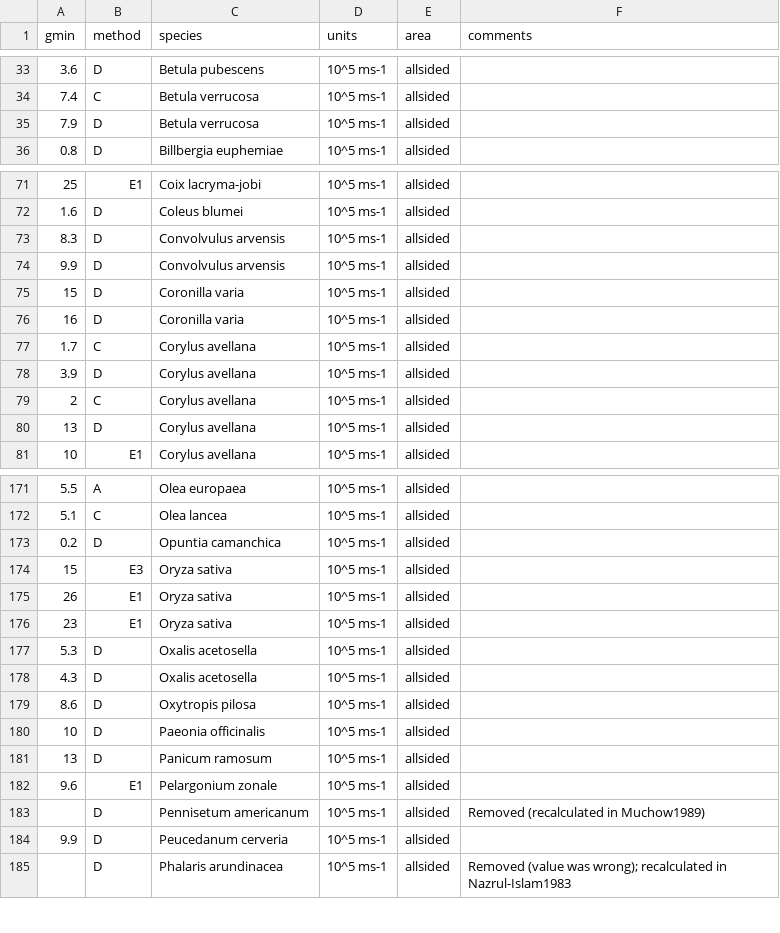
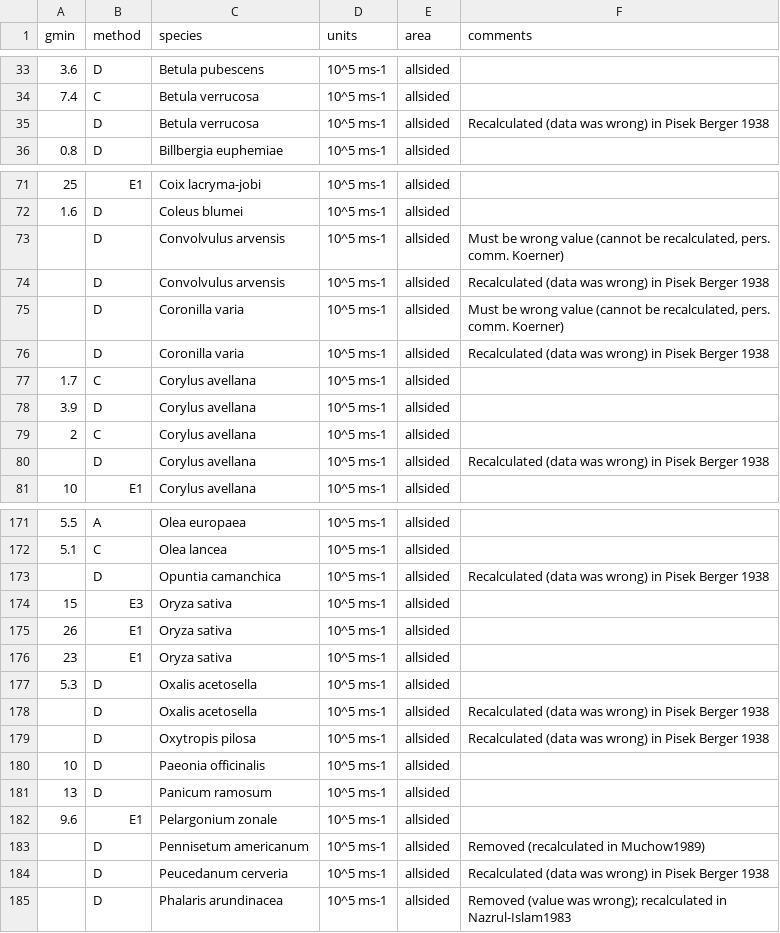
Before and after one commit to RemkoDuursma/gmindatabase, a CSV file: data_removed/kerstiens1996/data.csv (was data/kerstiens1996/data.csv), drawn as a sheet; only a part is shown, gaps mark what is left out; the diff covers the shown part only.

Commit message:
I am an idiot - fixed unit conversion error; Added more data and removed kerstiens1996.

```diff
--- a/data/kerstiens1996/data.csv
+++ b/data_removed/kerstiens1996/data.csv
@@ -34,3 +34,3 @@ gmin,method,species,units,area,comments
 7.4,C,Betula verrucosa,10^5 ms-1,allsided,
-7.9,D,Betula verrucosa,10^5 ms-1,allsided,
+,D,Betula verrucosa,10^5 ms-1,allsided,Recalculated (data was wrong) in Pisek Berger 1938
 0.8,D,Billbergia euphemiae,10^5 ms-1,allsided,
@@ -72,6 +72,6 @@ gmin,method,species,units,area,comments
 1.6,D,Coleus blumei,10^5 ms-1,allsided,
-8.3,D,Convolvulus arvensis,10^5 ms-1,allsided,
-9.9,D,Convolvulus arvensis,10^5 ms-1,allsided,
-15,D,Coronilla varia,10^5 ms-1,allsided,
-16,D,Coronilla varia,10^5 ms-1,allsided,
+,D,Convolvulus arvensis,10^5 ms-1,allsided,"Must be wrong value (cannot be recalculated, pers. comm. Koerner)"
+,D,Convolvulus arvensis,10^5 ms-1,allsided,Recalculated (data was wrong) in Pisek Berger 1938
+,D,Coronilla varia,10^5 ms-1,allsided,"Must be wrong value (cannot be recalculated, pers. comm. Koerner)"
+,D,Coronilla varia,10^5 ms-1,allsided,Recalculated (data was wrong) in Pisek Berger 1938
 1.7,C,Corylus avellana,10^5 ms-1,allsided,
@@ -79,3 +79,3 @@ gmin,method,species,units,area,comments
 2,C,Corylus avellana,10^5 ms-1,allsided,
-13,D,Corylus avellana,10^5 ms-1,allsided,
+,D,Corylus avellana,10^5 ms-1,allsided,Recalculated (data was wrong) in Pisek Berger 1938
 10,E1,Corylus avellana,10^5 ms-1,allsided,
@@ -172,3 +172,3 @@ gmin,method,species,units,area,comments
 5.1,C,Olea lancea,10^5 ms-1,allsided,
-0.2,D,Opuntia camanchica,10^5 ms-1,allsided,
+,D,Opuntia camanchica,10^5 ms-1,allsided,Recalculated (data was wrong) in Pisek Berger 1938
 15,E3,Oryza sativa,10^5 ms-1,allsided,
@@ -177,4 +177,4 @@ gmin,method,species,units,area,comments
 5.3,D,Oxalis acetosella,10^5 ms-1,allsided,
-4.3,D,Oxalis acetosella,10^5 ms-1,allsided,
-8.6,D,Oxytropis pilosa,10^5 ms-1,allsided,
+,D,Oxalis acetosella,10^5 ms-1,allsided,Recalculated (data was wrong) in Pisek Berger 1938
+,D,Oxytropis pilosa,10^5 ms-1,allsided,Recalculated (data was wrong) in Pisek Berger 1938
 10,D,Paeonia officinalis,10^5 ms-1,allsided,
@@ -183,3 +183,3 @@ gmin,method,species,units,area,comments
 ,D,Pennisetum americanum,10^5 ms-1,allsided,Removed (recalculated in Muchow1989)
-9.9,D,Peucedanum cerveria,10^5 ms-1,allsided,
+,D,Peucedanum cerveria,10^5 ms-1,allsided,Recalculated (data was wrong) in Pisek Berger 1938
 ,D,Phalaris arundinacea,10^5 ms-1,allsided,Removed (value was wrong); recalculated in Nazrul-Islam1983
```
Also changed, not shown: 38 edited cells elsewhere in this file, combined/gmindatabase.csv, 16 other files.
